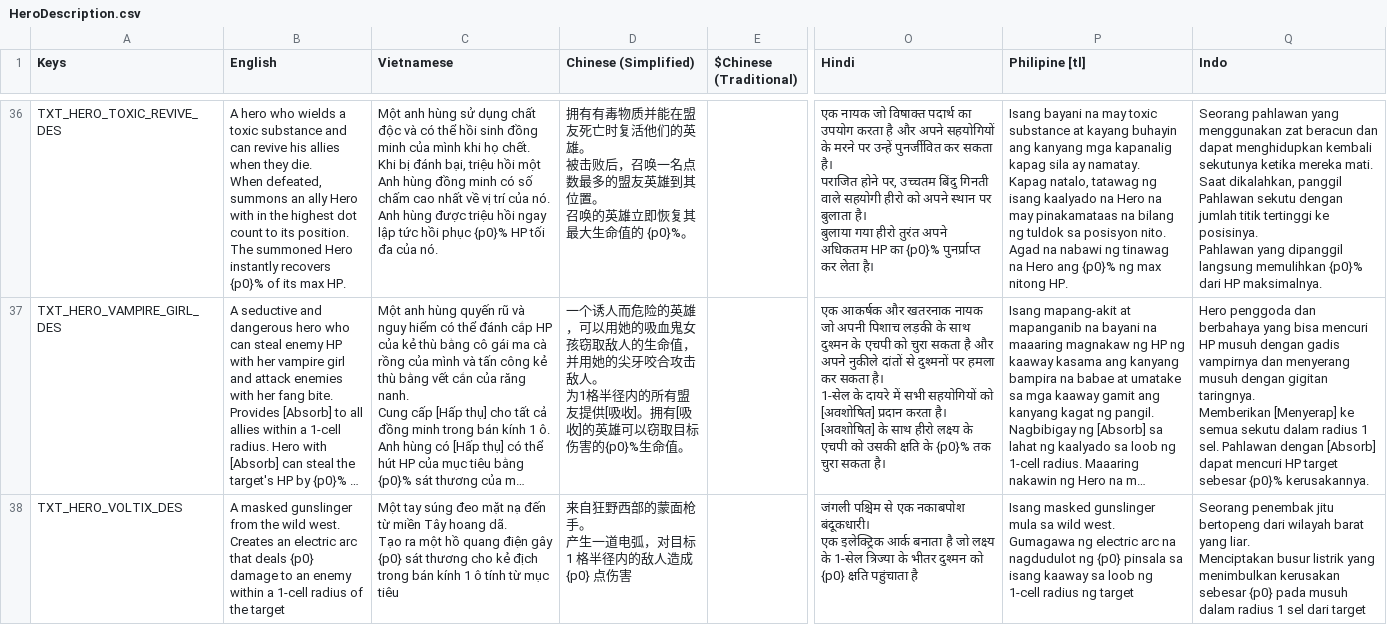
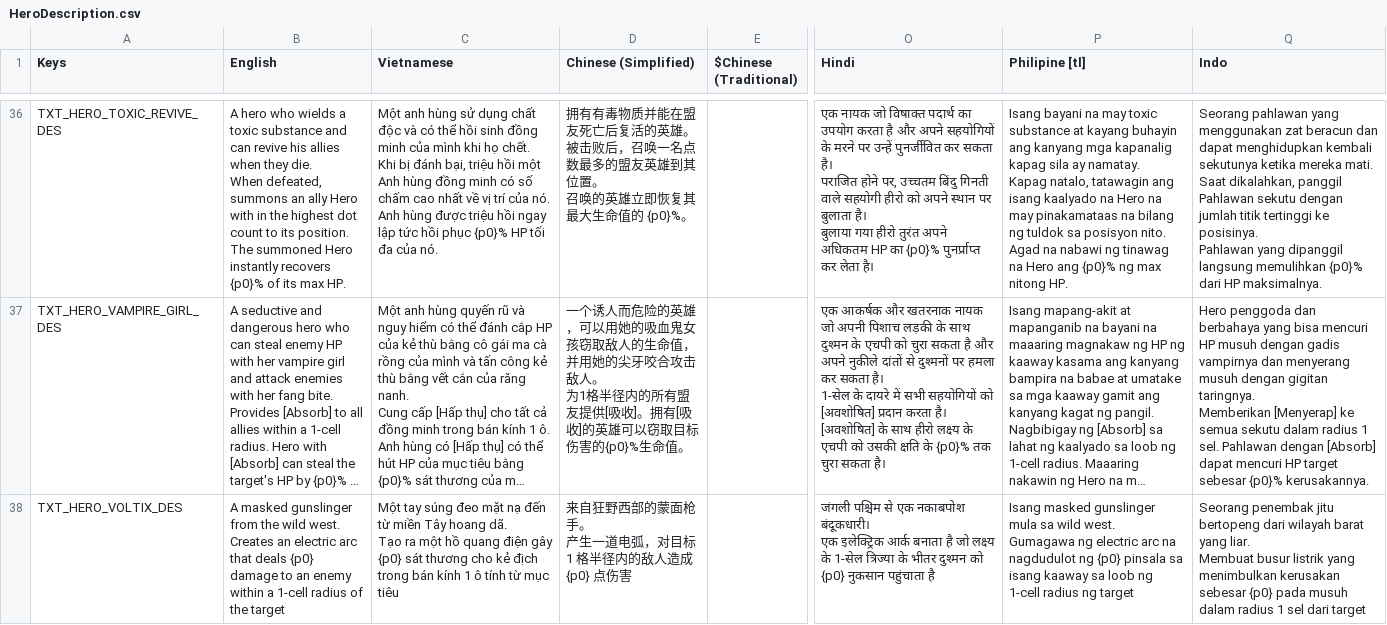
Before and after one commit to linhdev99/Localization, a CSV file: localization_files/HeroDescription.csv, drawn as a sheet; only a part is shown, gaps mark what is left out; long unchanged cells end in …; ↵ is a line break in a cell; the diff covers the shown part only; the diff names each change by its address in the sheet, - before the commit and + after, or states it on an @@ line.

Commit message:
new data

```diff
--- a/localization_files/HeroDescription.csv
+++ b/localization_files/HeroDescription.csv
-D36 (Chinese (Simplified)): …盟友死亡时复活他们的英雄。…
+D36 (Chinese (Simplified)): …盟友死亡后复活的英雄。…
-P36 (Philipine [tl]): …Kapag natalo, tatawag ng isang kaalyado…
+P36 (Philipine [tl]): …Kapag natalo, tatawagin ang isang kaalyado…
-O38 (Hindi): …को {p0} क्षति पहुंचाता है
+O38 (Hindi): …को {p0} नुकसान पहुंचाता है
-Q38 (Indo): …yang liar. ↵ Menciptakan busur listrik…
+Q38 (Indo): …yang liar. ↵ Membuat busur listrik…
```
Also changed, not shown: 96 edited cells elsewhere in this file, 18 other files.
